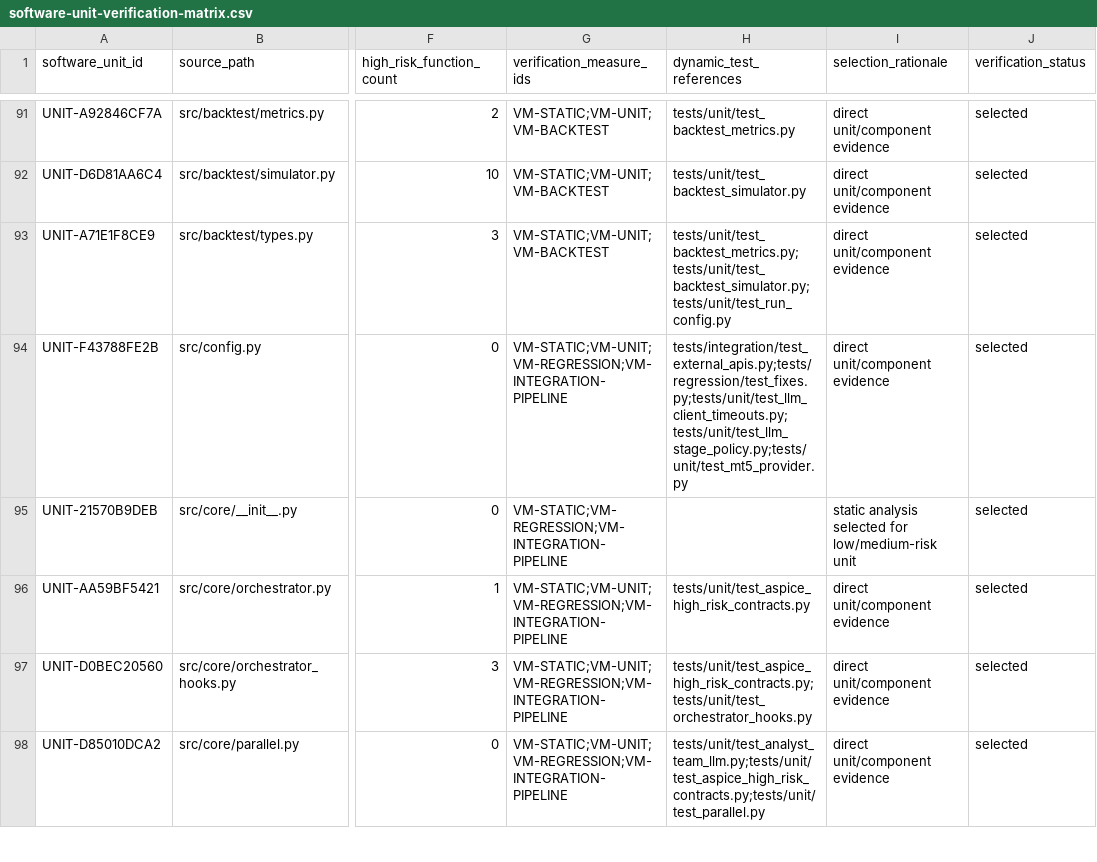
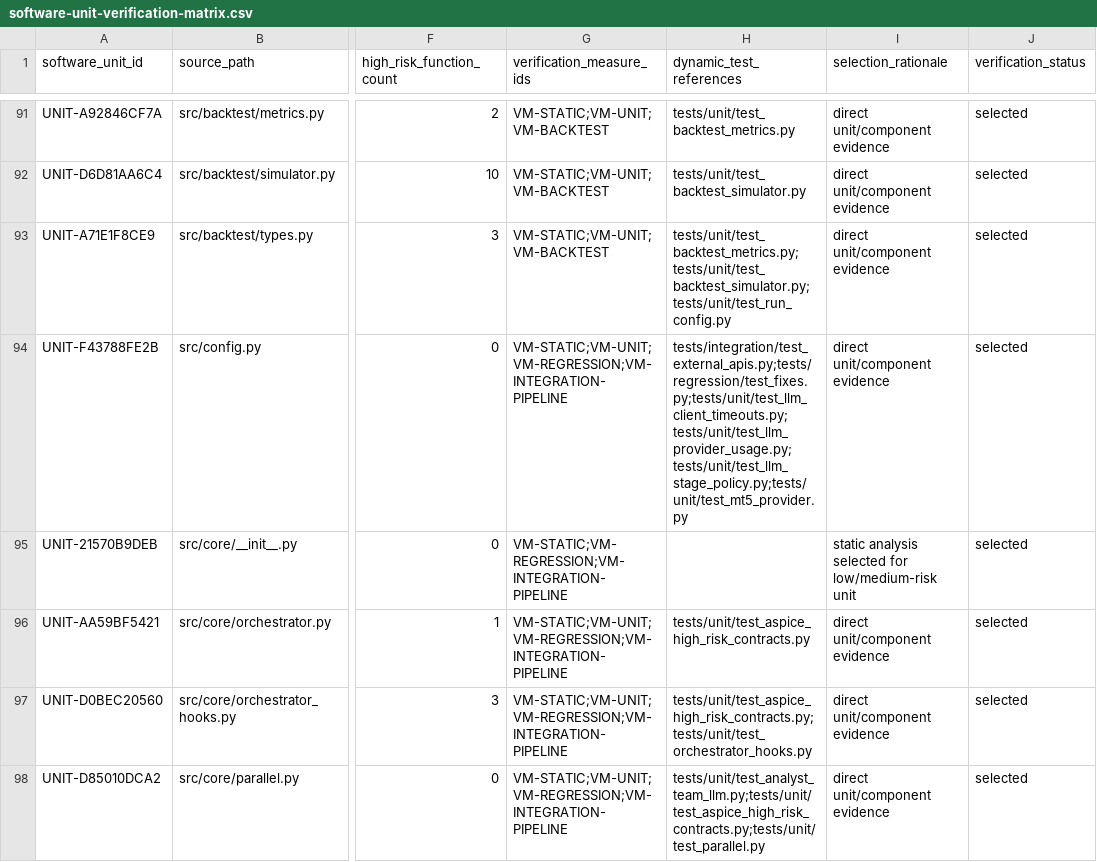
Before and after one commit to vbqx/GoldAnalysisAI, a CSV file: docs/aspice/_machine/software-unit-verification-matrix.csv, drawn as a sheet; only a part is shown, gaps mark what is left out; the diff covers the shown part only; the diff names each change by its address in the sheet, - before the commit and + after, or states it on an @@ line.

```diff
--- a/docs/aspice/_machine/software-unit-verification-matrix.csv
+++ b/docs/aspice/_machine/software-unit-verification-matrix.csv
-H94 (dynamic_test_references): tests/integration/test_external_apis.py;tests/regression/test_fixes.py;tests/unit/test_llm_client_timeouts.py;tests/unit/test_llm_stage_policy.py;tests/unit/test_mt5_provider.py
+H94 (dynamic_test_references): tests/integration/test_external_apis.py;tests/regression/test_fixes.py;tests/unit/test_llm_client_timeouts.py;tests/unit/test_llm_provider_usage.py;tests/unit/test_llm_stage_policy.py;tests/unit/test_mt5_provider.py
```
Also changed, not shown: 6 edited cells elsewhere in this file, docs/aspice/_machine/software-function-map.csv, docs/aspice/_machine/software-unit-catalog.csv, 25 other files.
